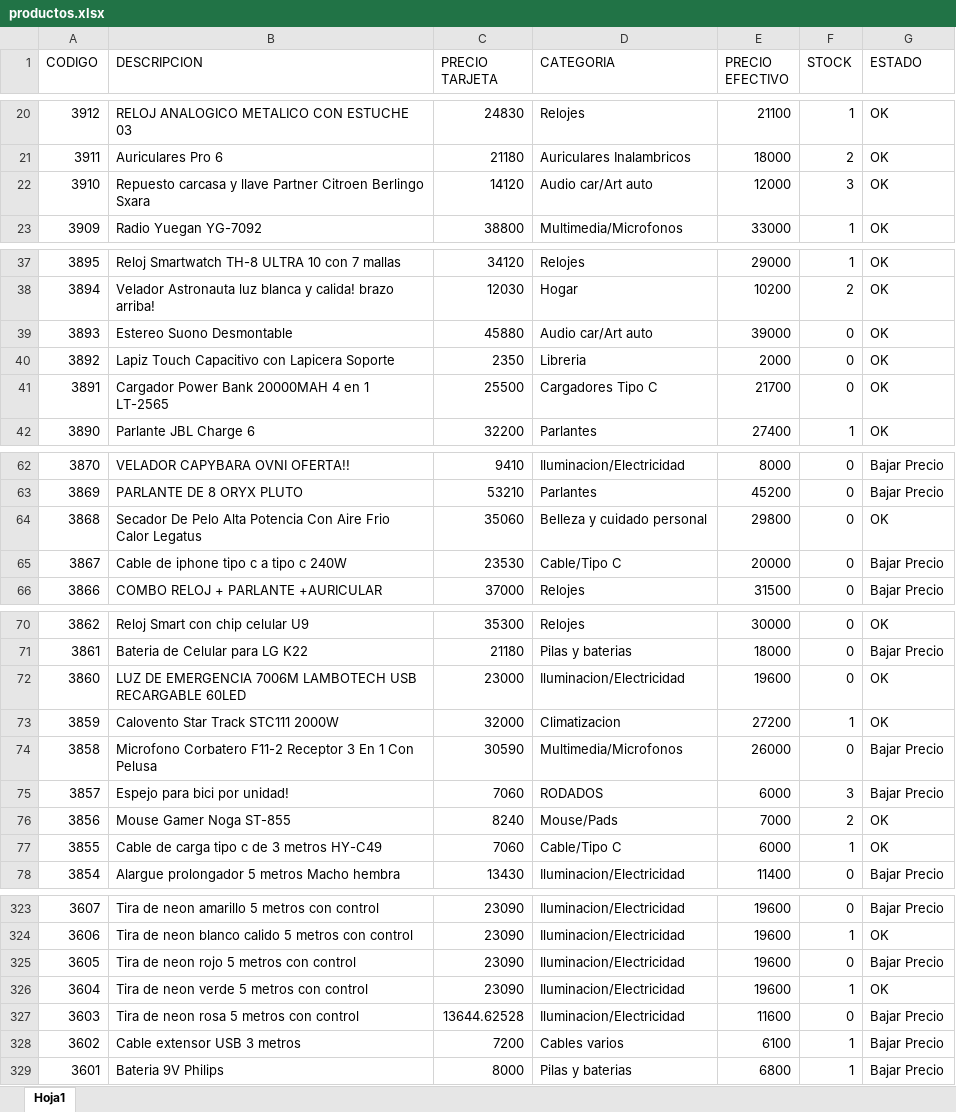
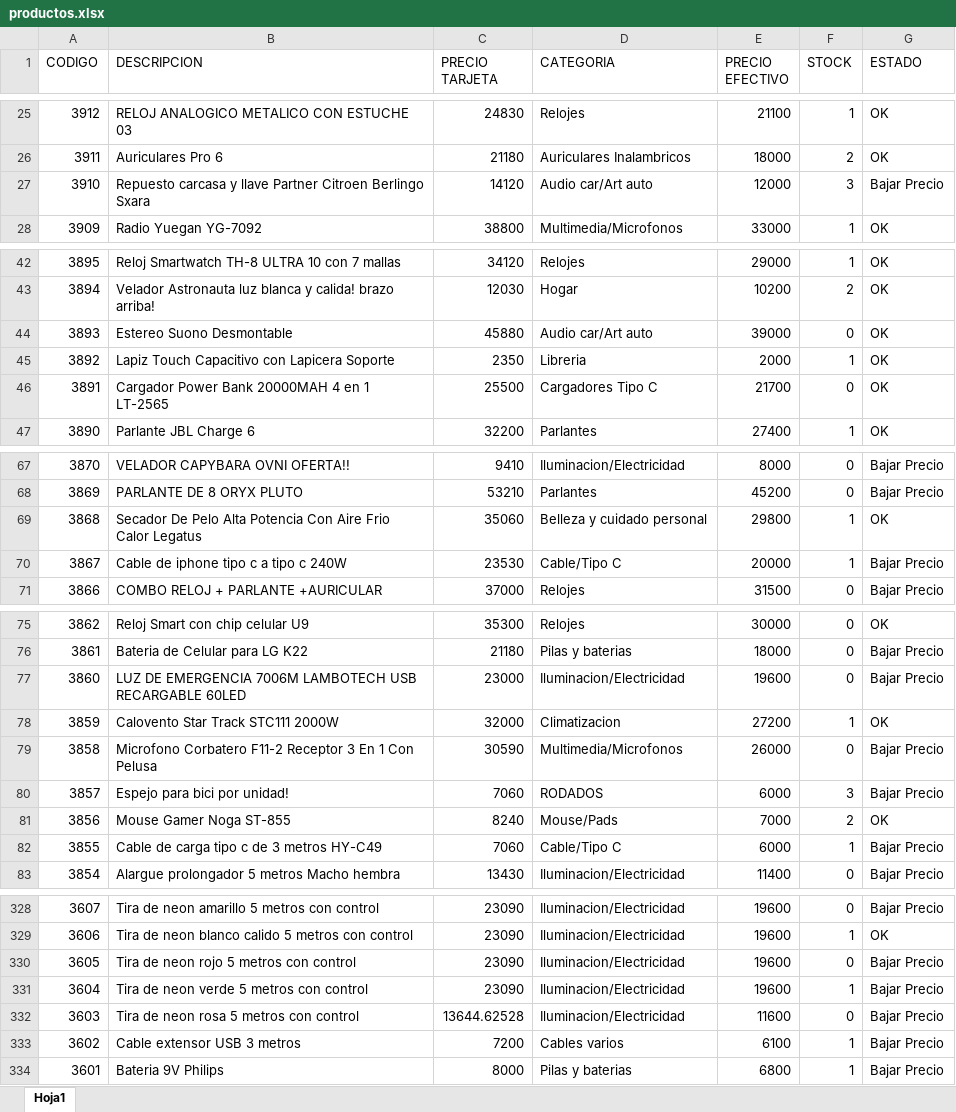
Before and after one commit to Nickbaster/tecnocodys, an Excel workbook: productos.xlsx, sheet Hoja1, drawn as a sheet; only a part is shown, gaps mark what is left out; values as stored, in another font and other column widths than the file's, no borders; addresses are those after the commit; the diff covers the shown part only; the diff names each change by its address in the sheet, - before the commit and + after, or states it on an @@ line.

```diff
--- a/productos.xlsx (sheet Hoja1)
+++ b/productos.xlsx (sheet Hoja1)
-G27 (ESTADO): OK
+G27 (ESTADO): Bajar Precio
-F45 (STOCK): 0
+F45 (STOCK): 1
-F69:F70 (STOCK): 0
+F69:F70 (STOCK): 1
-G77 (ESTADO): OK
+G77 (ESTADO): Bajar Precio
-G82 (ESTADO): OK
+G82 (ESTADO): Bajar Precio
-G331 (ESTADO): OK
+G331 (ESTADO): Bajar Precio
```
Also changed, not shown: 5 added rows and 24 edited cells elsewhere in this sheet, 7 other files.
